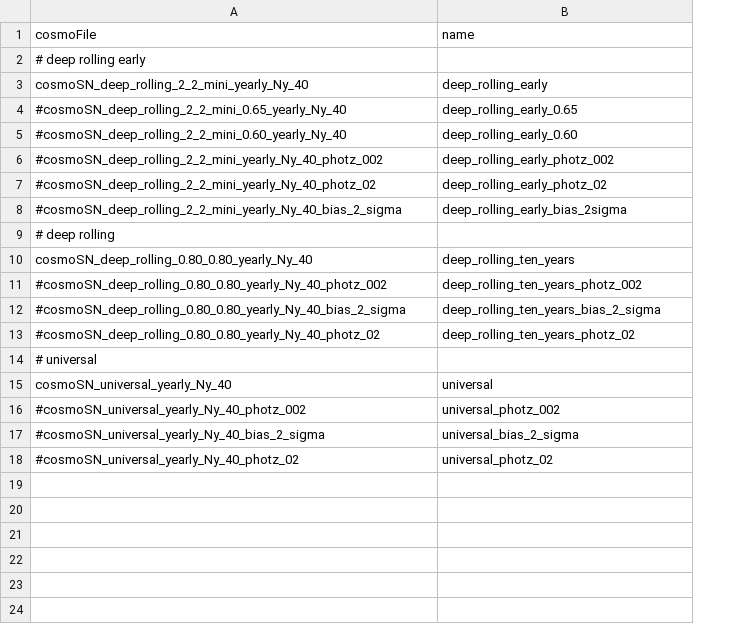
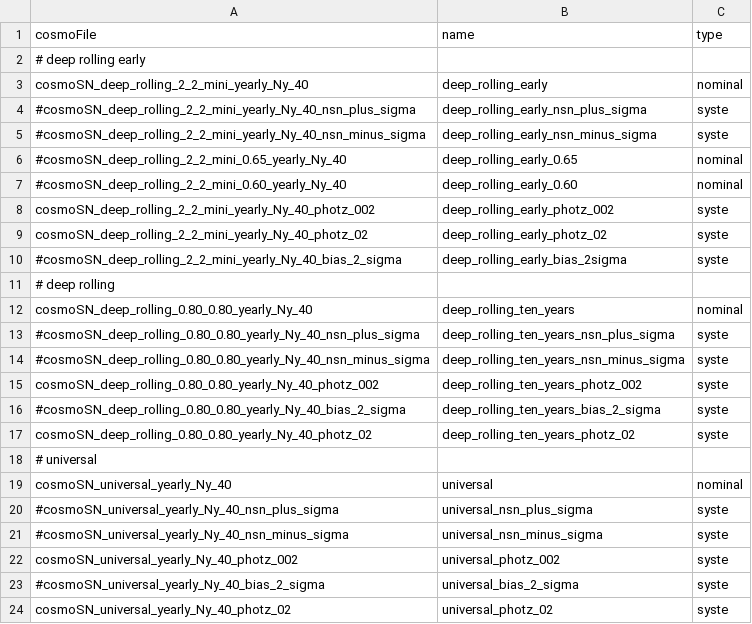
Before and after one commit to LSSTDESC/sn_DD_Opti, a CSV file: config_survey_time.csv, drawn as a sheet; addresses are those after the commit; the diff names each change by its address in the sheet, - before the commit and + after, or states it on an @@ line.

```diff
--- a/config_survey_time.csv
+++ b/config_survey_time.csv
+column C (type), row 3: nominal; rows 6-12: nominal | nominal | syste | syste | syste |  | nominal; rows 15-19: syste | syste | syste |  | nominal; rows 22-24: all syste
+row 4: #cosmoSN_deep_rolling_2_2_mini_yearly_Ny_40_nsn_plus_sigma | deep_rolling_early_nsn_plus_sigma | syste
+row 5: #cosmoSN_deep_rolling_2_2_mini_yearly_Ny_40_nsn_minus_sigma | deep_rolling_early_nsn_minus_sigma | syste
-A8 (cosmoFile): #cosmoSN_deep_rolling_2_2_mini_yearly_Ny_40_photz_002
+A8 (cosmoFile): cosmoSN_deep_rolling_2_2_mini_yearly_Ny_40_photz_002
-A9 (cosmoFile): #cosmoSN_deep_rolling_2_2_mini_yearly_Ny_40_photz_02
+A9 (cosmoFile): cosmoSN_deep_rolling_2_2_mini_yearly_Ny_40_photz_02
+row 13: #cosmoSN_deep_rolling_0.80_0.80_yearly_Ny_40_nsn_plus_sigma | deep_rolling_ten_years_nsn_plus_sigma | syste
+row 14: #cosmoSN_deep_rolling_0.80_0.80_yearly_Ny_40_nsn_minus_sigma | deep_rolling_ten_years_nsn_minus_sigma | syste
-A15 (cosmoFile): #cosmoSN_deep_rolling_0.80_0.80_yearly_Ny_40_photz_002
+A15 (cosmoFile): cosmoSN_deep_rolling_0.80_0.80_yearly_Ny_40_photz_002
-A17 (cosmoFile): #cosmoSN_deep_rolling_0.80_0.80_yearly_Ny_40_photz_02
+A17 (cosmoFile): cosmoSN_deep_rolling_0.80_0.80_yearly_Ny_40_photz_02
+row 20: #cosmoSN_universal_yearly_Ny_40_nsn_plus_sigma | universal_nsn_plus_sigma | syste
+row 21: #cosmoSN_universal_yearly_Ny_40_nsn_minus_sigma | universal_nsn_minus_sigma | syste
-A22 (cosmoFile): #cosmoSN_universal_yearly_Ny_40_photz_002
+A22 (cosmoFile): cosmoSN_universal_yearly_Ny_40_photz_002
-A24 (cosmoFile): #cosmoSN_universal_yearly_Ny_40_photz_02
+A24 (cosmoFile): cosmoSN_universal_yearly_Ny_40_photz_02
```
Also changed, not shown: 6 other files.
